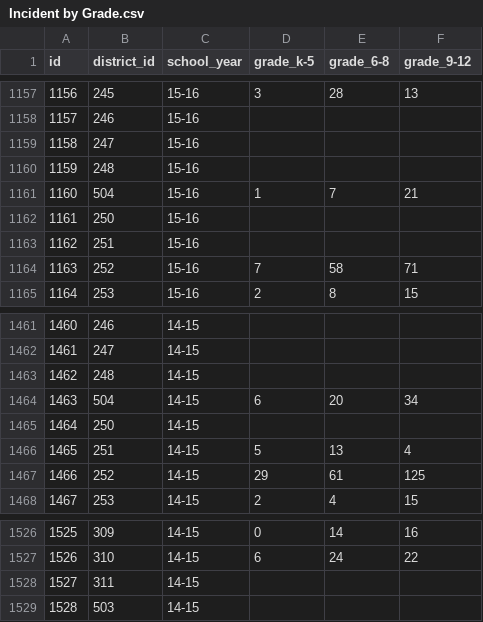
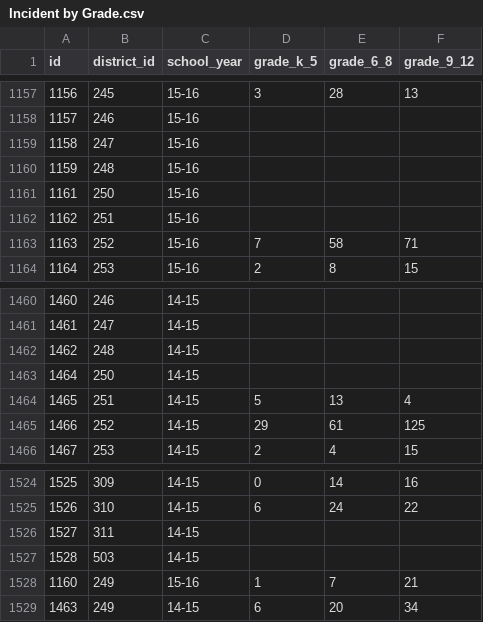
Before and after one commit to rabscuttle/group-project-2, a CSV file: resources/Incident by Grade.csv, drawn as a sheet; only a part is shown, gaps mark what is left out; removed rows and columns are numbered as before the commit, all else as after; the diff names each change by its address in the sheet, - before the commit and + after, or states it on an @@ line.

```diff
--- a/resources/Incident by Grade.csv
+++ b/resources/Incident by Grade.csv
-D1: grade_k-5
+D1: grade_k_5
-E1: grade_6-8
+E1: grade_6_8
-F1: grade_9-12
+F1: grade_9_12
-row 1161: 1160 | 504 | 15-16 | 1 | 7 | 21
-row 1464: 1463 | 504 | 14-15 | 6 | 20 | 34
+row 1528: 1160 | 249 | 15-16 | 1 | 7 | 21
+row 1529: 1463 | 249 | 14-15 | 6 | 20 | 34
```
Also changed, not shown: resources/District Total.csv, resources/District.csv, 8 other files.
